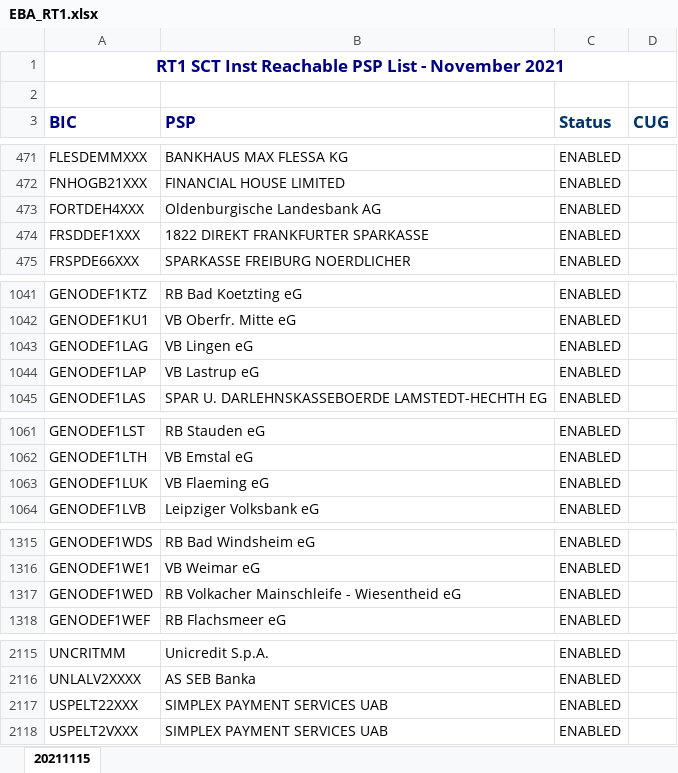
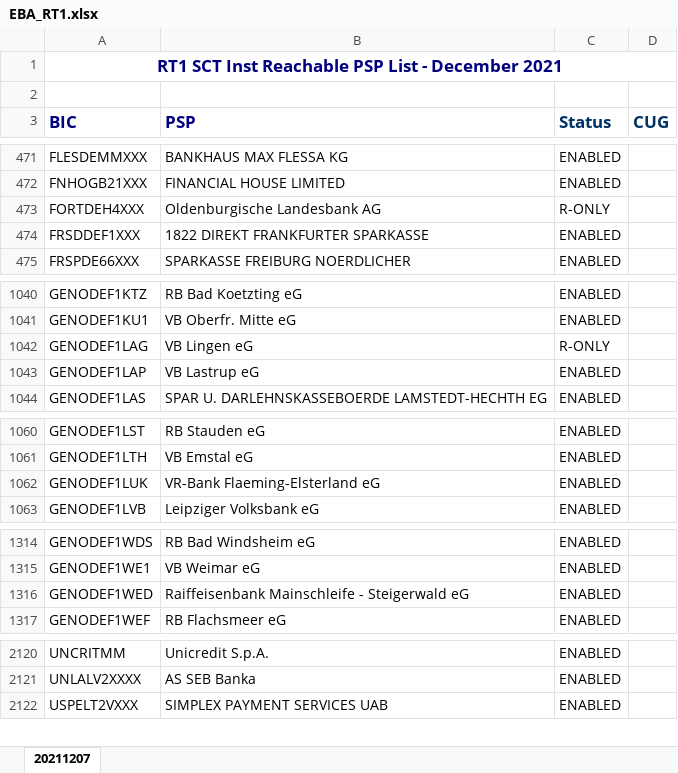
Before and after one commit to nimiq/wallet, an Excel workbook: src/data/banksList/generated/EBA_RT1.xlsx, sheet 20211207, drawn as a sheet; only a part is shown, gaps mark what is left out; values as stored, in another font and other column widths than the file's, no borders; conditional formats not drawn; removed rows and columns are numbered as before the commit, all else as after; the diff covers the shown part only; the diff names each change by its address in the sheet, - before the commit and + after, or states it on an @@ line.

Commit message:
Update translations & bank list

```diff
--- a/src/data/banksList/generated/EBA_RT1.xlsx (sheet 20211207)
+++ b/src/data/banksList/generated/EBA_RT1.xlsx (sheet 20211207)
-sheet tab: 20211115
+sheet tab: 20211207
-A1 (BIC): …List - November 2021
+A1 (BIC): …List - December 2021
-C473 (Status): ENABLED
+C473 (Status): R-ONLY
-C1042 (Status): ENABLED
+C1042 (Status): R-ONLY
-B1062 (PSP): VB Flaeming eG
+B1062 (PSP): VR-Bank Flaeming-Elsterland eG
-B1316 (PSP): RB Volkacher Mainschleife - Wiesentheid eG
+B1316 (PSP): Raiffeisenbank Mainschleife - Steigerwald eG
-row 2117: USPELT22XXX | SIMPLEX PAYMENT SERVICES UAB | ENABLED
```
Also changed, not shown: 8 added rows, 3 removed rows, 8 edited cells and cell formats elsewhere in this sheet, 12 other files.
